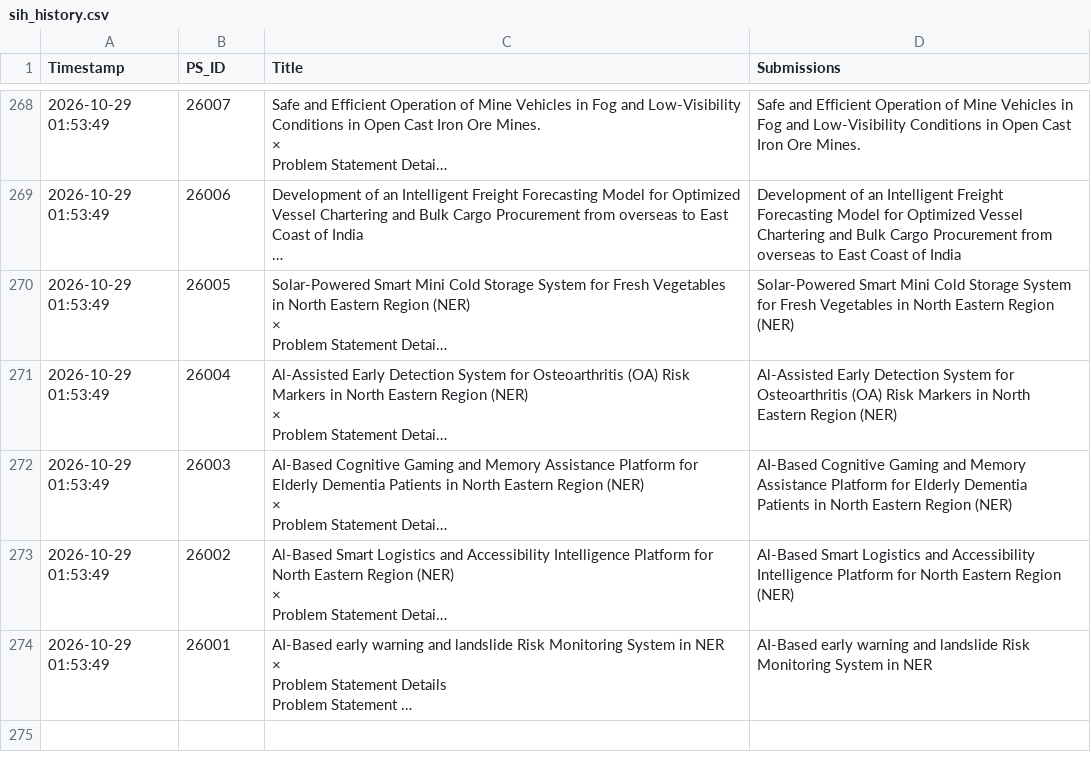
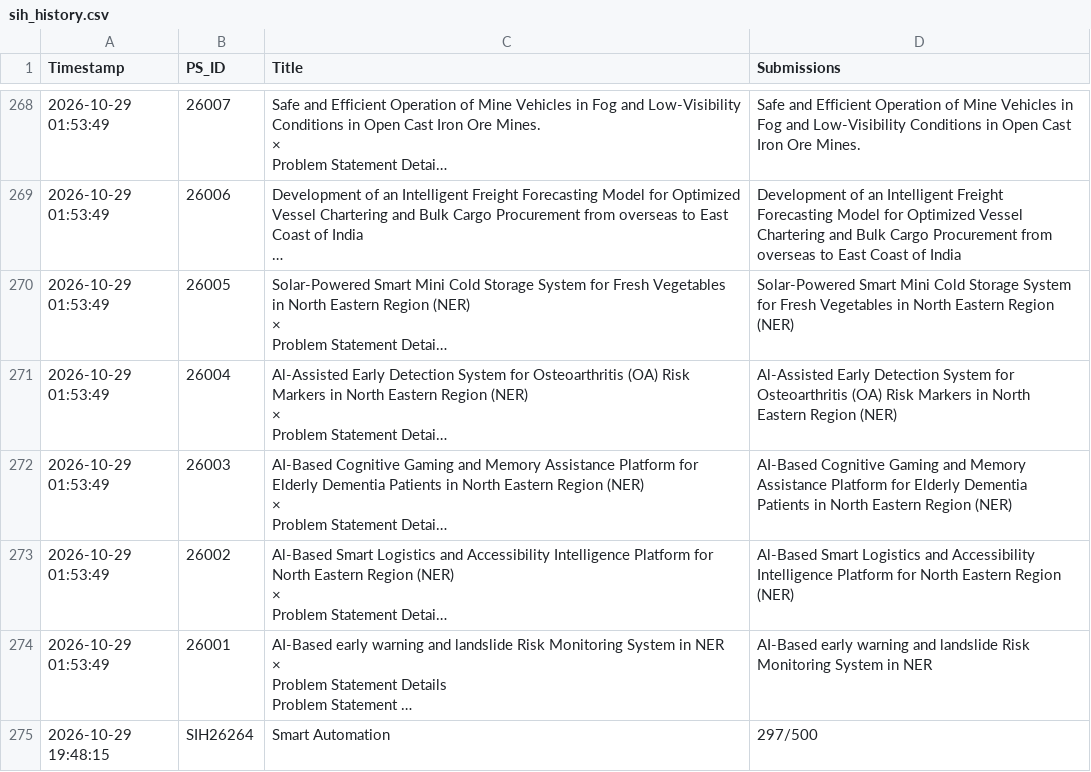
Before and after one commit to Vedika4021/SIH-Tracker, a CSV file: data/sih_history.csv, drawn as a sheet; only a part is shown, gaps mark what is left out; long unchanged cells end in …; the diff names each change by its address in the sheet, - before the commit and + after, or states it on an @@ line.

Commit message:
Clean history to track only SIH26264

```diff
--- a/data/sih_history.csv
+++ b/data/sih_history.csv
+row 275: 2026-10-29 19:48:15 | SIH26264 | Smart Automation | 297/500
```
Also changed, not shown: 1 other file.
